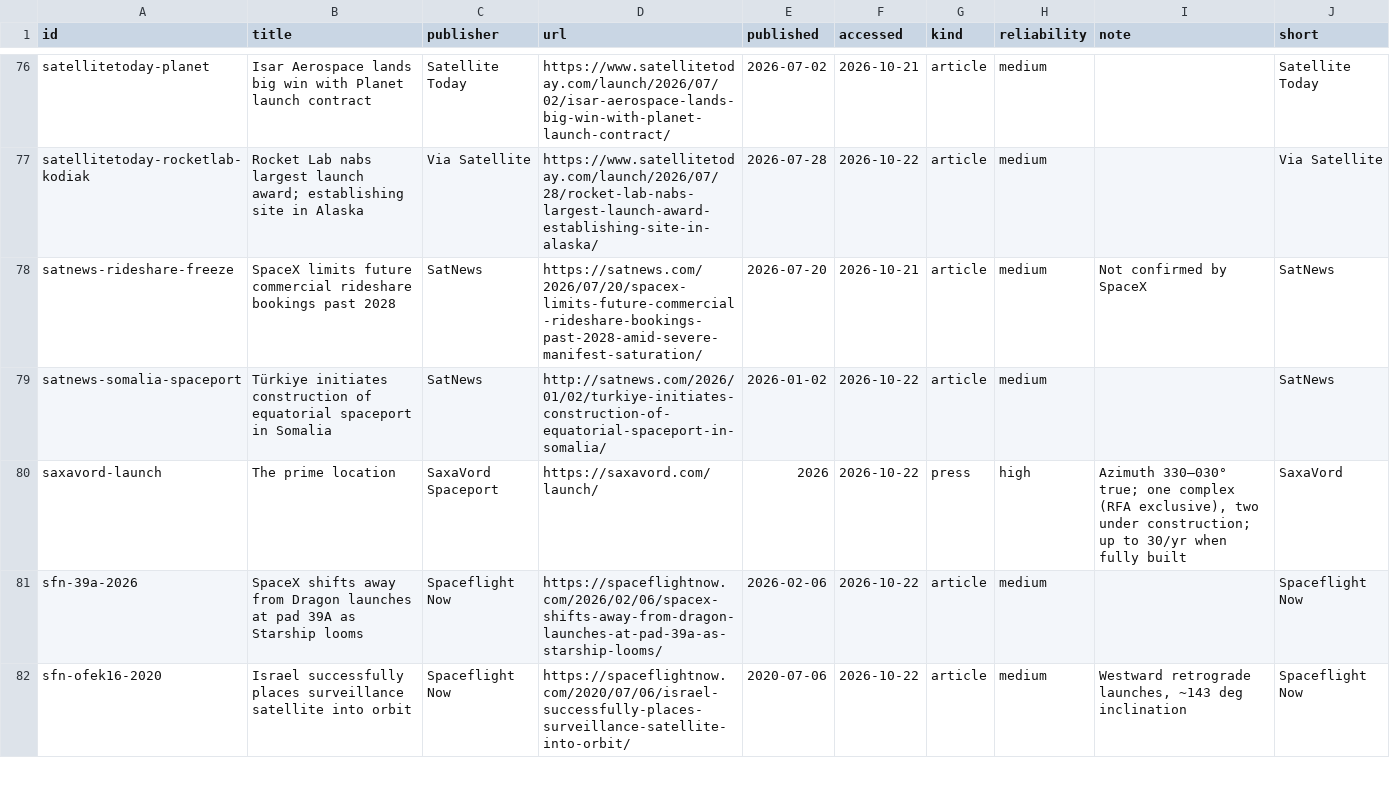
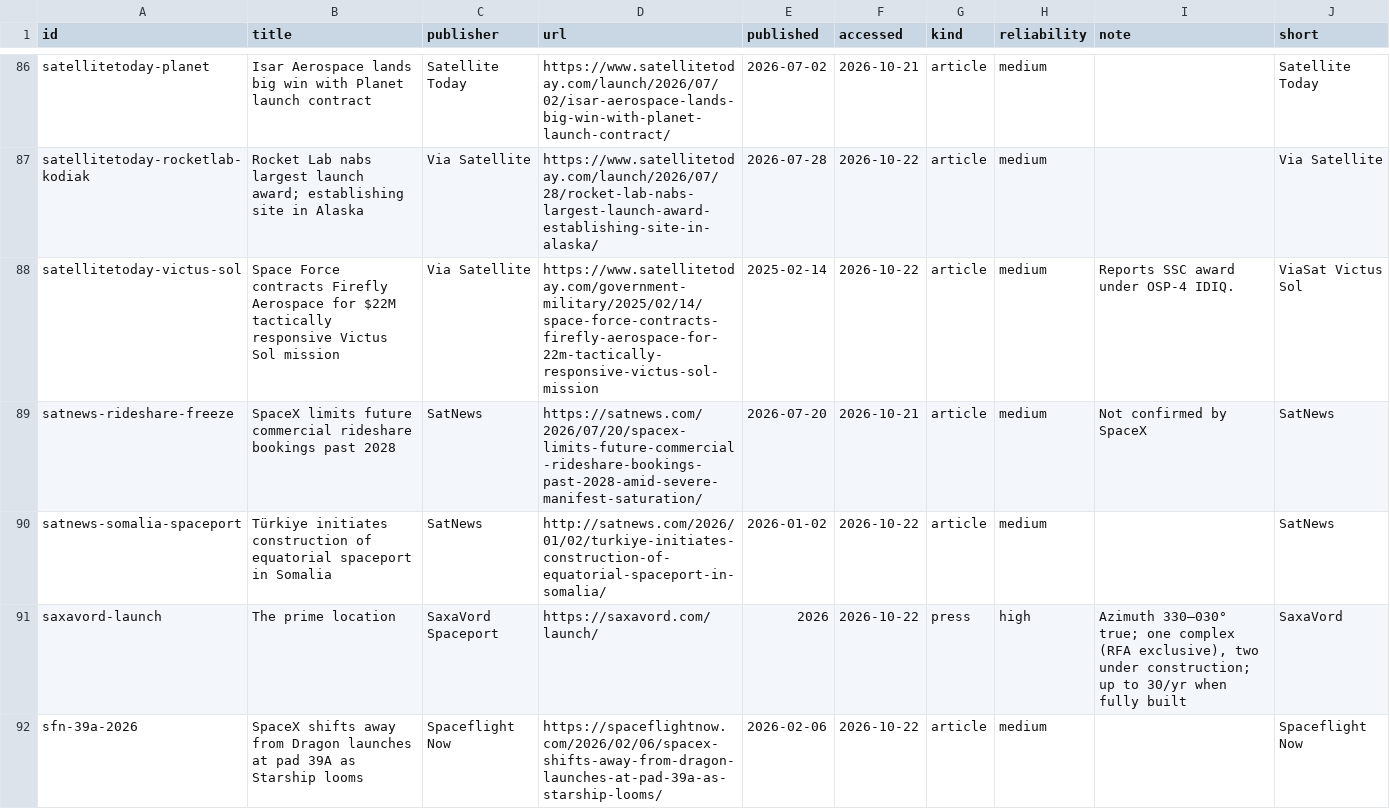
Before and after one commit to wagner-nils/stern-hackathon, a CSV file: warehouse/seed/sources.csv, drawn as a sheet; only a part is shown, gaps mark what is left out; the shorter side is filled out with more unchanged rows; the diff covers the shown part only; the diff names each change by its address in the sheet, - before the commit and + after, or states it on an @@ line.

```diff
--- a/warehouse/seed/sources.csv
+++ b/warehouse/seed/sources.csv
+row 88: satellitetoday-victus-sol | Space Force contracts Firefly Aerospace for $22M tactically responsive Victus Sol mission | Via Satellite | https://www.satellitetoday.com/government-military/2025/02/14/space-force-contracts-firefly-aerospace-for-22m-tactically-responsive-victus-sol-mission | 2025-02-14 | 2026-10-22 | article | medium | Reports SSC award under OSP-4 IDIQ. | ViaSat Victus Sol
```
Also changed, not shown: 16 added rows elsewhere in this file, warehouse/seed/assumptions.csv, 6 other files.
